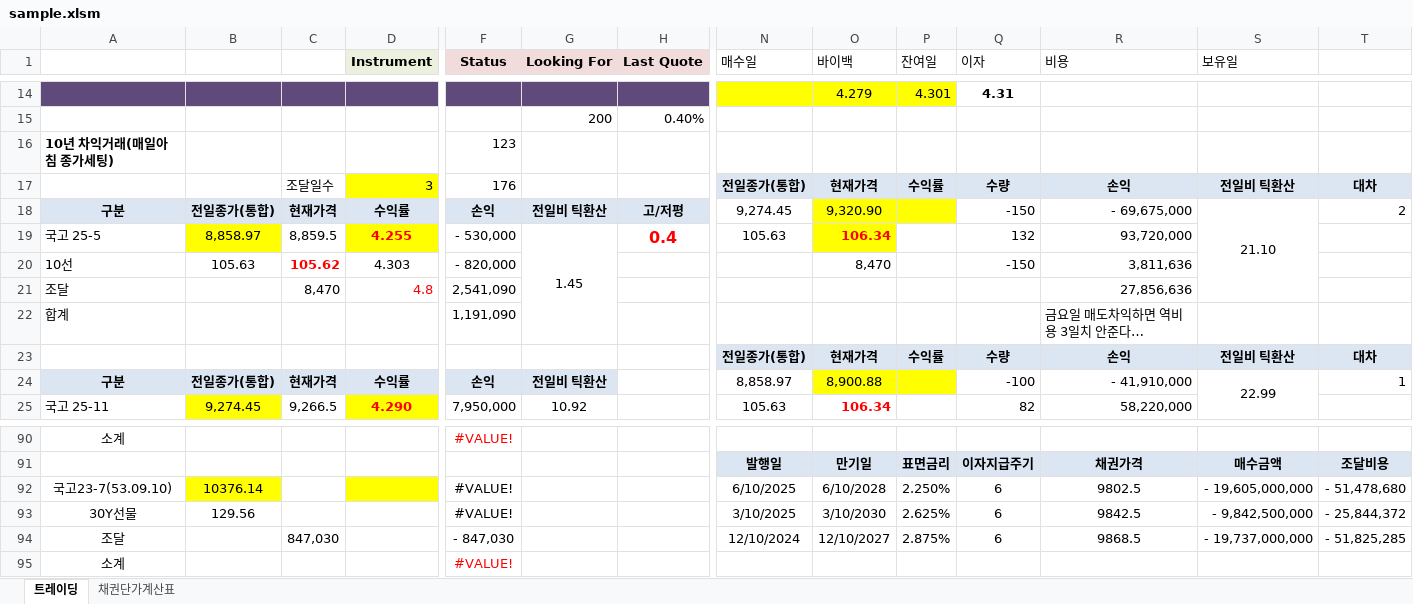
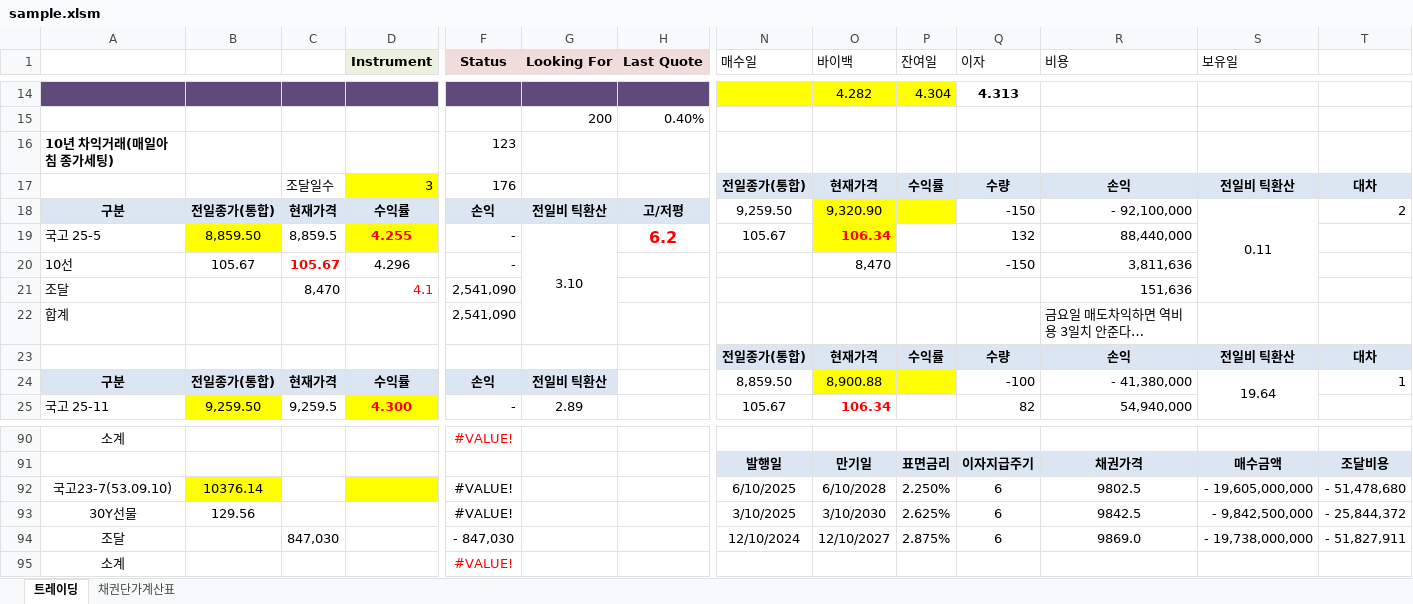
Before and after one commit to jhacom02/KBondWatcher_demo, an Excel workbook: data/sample.xlsm, sheet 트레이딩, drawn as a sheet; only a part is shown, gaps mark what is left out; values as stored, in another font and other column widths than the file's, no borders; charts and pictures and conditional formats not drawn; the diff covers the shown part only; the diff names each change by its address in the sheet, - before the commit and + after, or states it on an @@ line.

```diff
--- a/data/sample.xlsm (sheet 트레이딩)
+++ b/data/sample.xlsm (sheet 트레이딩)
-O14 (바이백): 4.279
+O14 (바이백): 4.282
-P14 (잔여일): 4.301
+P14 (잔여일): 4.304
-Q14 (이자): 4.31
+Q14 (이자): 4.313
-N18 (매수일): 9,274.45
+N18 (매수일): 9,259.50
-R18 (비용): - 69,675,000
+R18 (비용): - 92,100,000
-S18 (보유일): 21.10
+S18 (보유일): 0.11
-B19: 8,858.97
+B19: 8,859.50
-F19 (Status): - 530,000
+F19 (Status): -
-G19 (Looking For): 1.45
+G19 (Looking For): 3.10
-H19 (Last Quote): 0.4
+H19 (Last Quote): 6.2
-N19 (매수일): 105.63
+N19 (매수일): 105.67
-R19 (비용): 93,720,000
+R19 (비용): 88,440,000
-B20: 105.63
+B20: 105.67
-C20: 105.62
+C20: 105.67
-D20 (Instrument): 4.303
+D20 (Instrument): 4.296
-F20 (Status): - 820,000
+F20 (Status): -
-D21 (Instrument): 4.8
+D21 (Instrument): 4.1
-R21 (비용): 27,856,636
+R21 (비용): 151,636
-F22 (Status): 1,191,090
+F22 (Status): 2,541,090
-N24 (매수일): 8,858.97
+N24 (매수일): 8,859.50
-R24 (비용): - 41,910,000
+R24 (비용): - 41,380,000
-S24 (보유일): 22.99
+S24 (보유일): 19.64
-B25: 9,274.45
+B25: 9,259.50
-C25: 9,266.5
+C25: 9,259.5
-D25 (Instrument): 4.290
+D25 (Instrument): 4.300
-F25 (Status): 7,950,000
+F25 (Status): -
-G25 (Looking For): 10.92
+G25 (Looking For): 2.89
-N25 (매수일): 105.63
+N25 (매수일): 105.67
-R25 (비용): 58,220,000
+R25 (비용): 54,940,000
-R94 (비용): 9868.5
+R94 (비용): 9869.0
-S94 (보유일): - 19,737,000,000
+S94 (보유일): - 19,738,000,000
-T94: - 51,825,285
+T94: - 51,827,911
```
Also changed, not shown: 2 added rows, 2 removed rows, 115 edited cells and cell formats elsewhere in this sheet, sheet 채권단가계산표, 23 other files.
